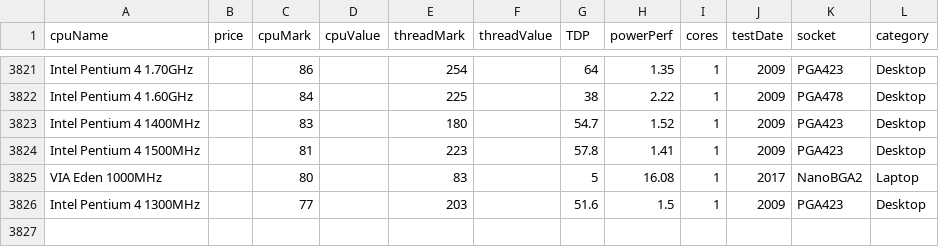
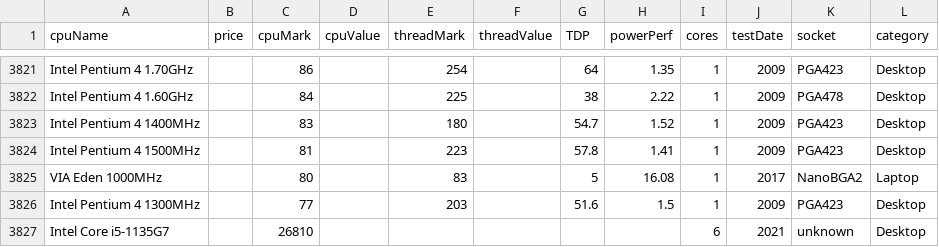
Before and after one commit to Trish-20/GameSpec-Optimizer, a CSV file: DATA/CPU-benchmarks-v4.csv, drawn as a sheet; only a part is shown, gaps mark what is left out.

```diff
--- a/DATA/CPU-benchmarks-v4.csv
+++ b/DATA/CPU-benchmarks-v4.csv
@@ -3826 +3826,2 @@ VIA Eden 1000MHz,,80,,83,,5,16.08,1,2017,NanoBGA2,Laptop
 Intel Pentium 4 1300MHz,,77,,203,,51.6,1.5,1,2009,PGA423,Desktop
+Intel Core i5-1135G7,,26810,,,,,,6,2021,unknown,Desktop
```
Also changed, not shown: DATA/CPU-benchmarks-v4-import-normalized.csv, 3 other files.
